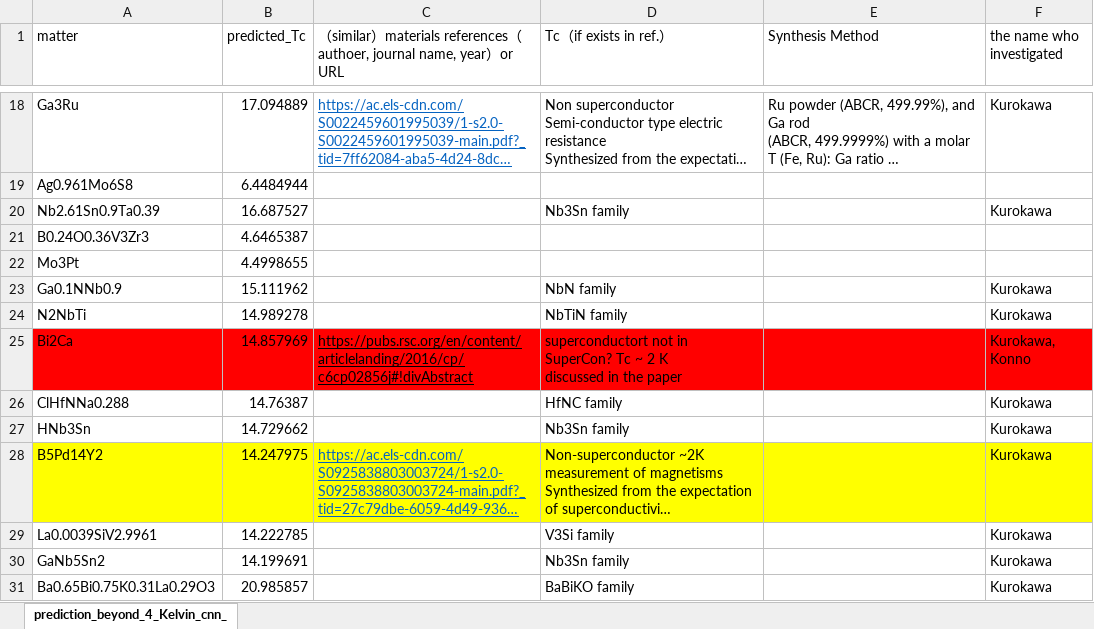
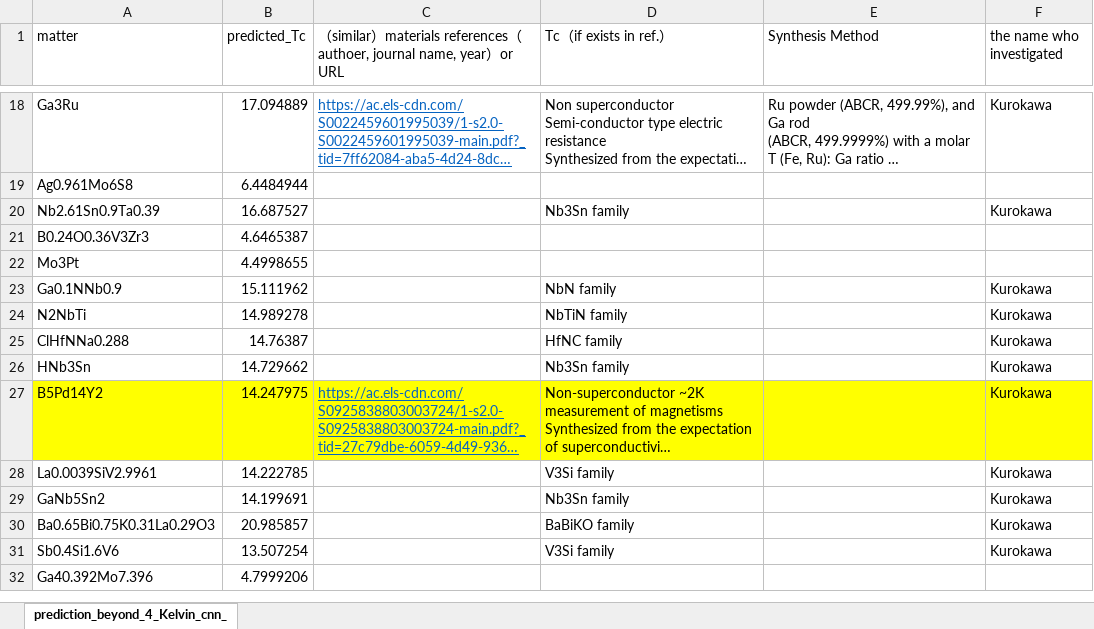
Before and after one commit to tomo835g/Deep-Learning-to-find-Superconductors, an Excel workbook: go_open_candidate_materials_list.xlsx, sheet prediction_beyond_4_Kelvin_cnn_, drawn as a sheet; only a part is shown, gaps mark what is left out; the shorter side is filled out with more unchanged rows; long unchanged cells end in …; values as stored, in another font and other column widths than the file's, no borders; ↵ is a line break in a cell; the diff names each change by its address in the sheet, - before the commit and + after, or states it on an @@ line.

Commit message:
readme

```diff
--- a/go_open_candidate_materials_list.xlsx (sheet prediction_beyond_4_Kelvin_cnn_)
+++ b/go_open_candidate_materials_list.xlsx (sheet prediction_beyond_4_Kelvin_cnn_)
-row 25: Bi2Ca | 14.857969 | https://pubs.rsc.org/en/content/articlelanding/2016/cp/c6cp02856j#!divAbstract | superconductort not in SuperCon? Tc ~ 2 K ↵ discussed in the paper |  | Kurokawa, Konno
```
